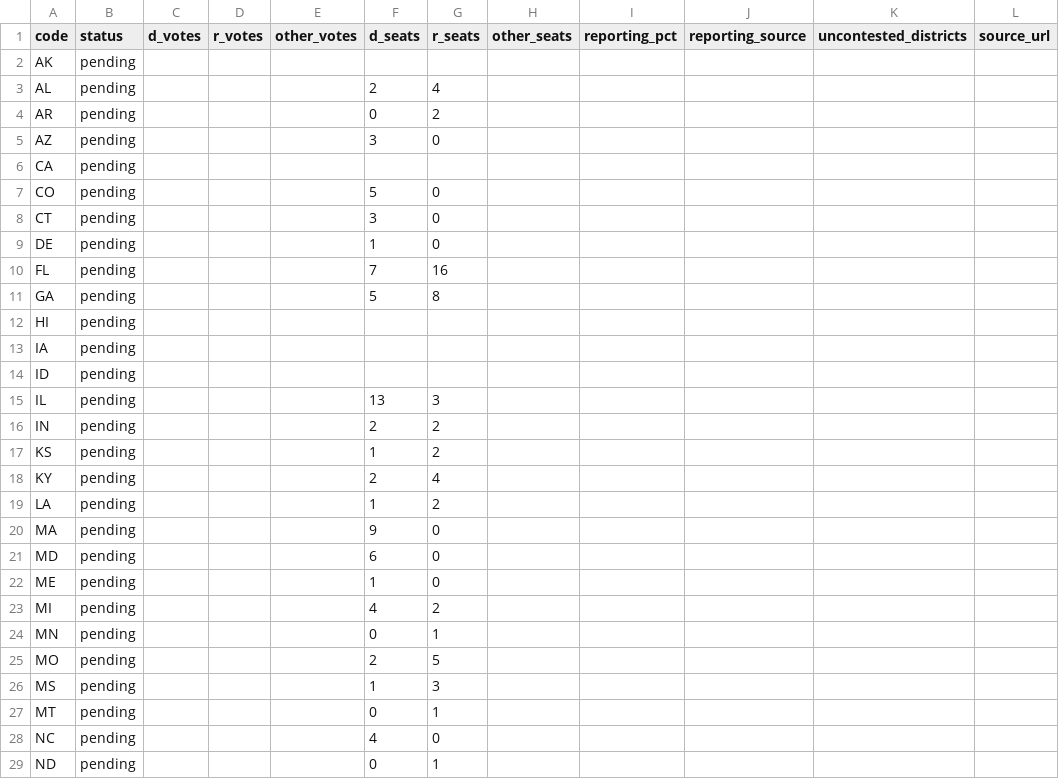
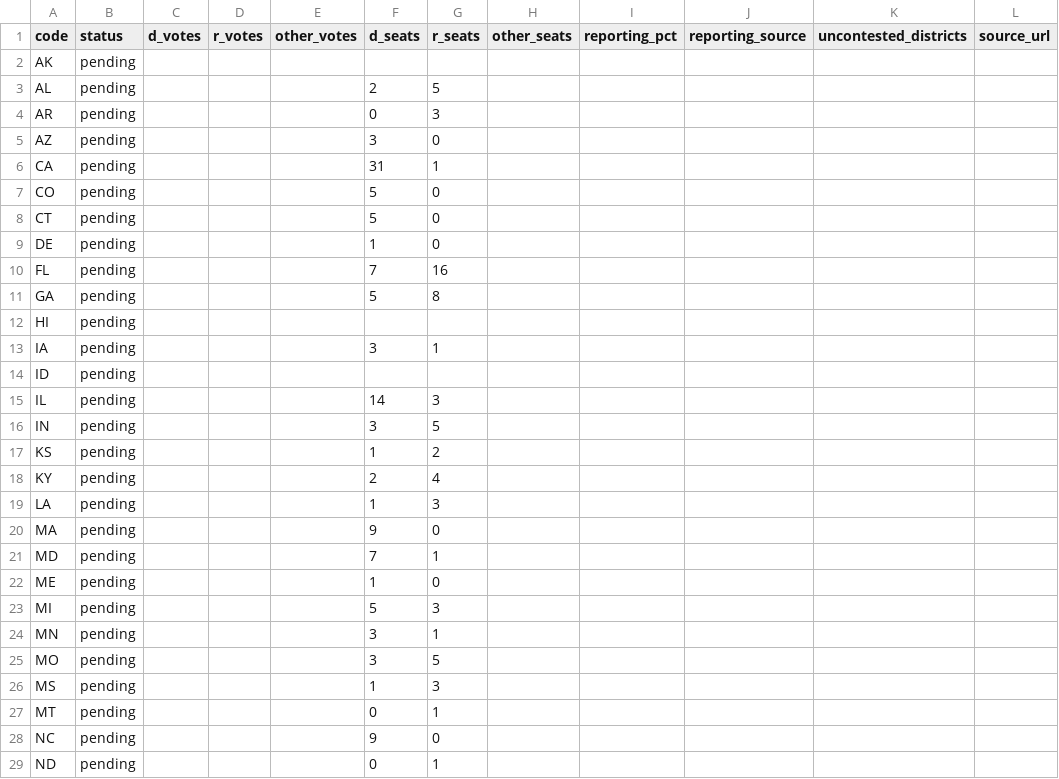
Before and after one commit to axelhufford/the-proportional-house, a CSV file: data-pipeline/results/house_2026.csv, drawn as a sheet; only a part is shown; the diff covers the shown part only; the diff names each change by its address in the sheet, - before the commit and + after, or states it on an @@ line.

```diff
--- a/data-pipeline/results/house_2026.csv
+++ b/data-pipeline/results/house_2026.csv
-G3 (r_seats): 4
+G3 (r_seats): 5
-G4 (r_seats): 2
+G4 (r_seats): 3
-F6 (d_seats): (empty)
+F6 (d_seats): 31
-G6 (r_seats): (empty)
+G6 (r_seats): 1
-F8 (d_seats): 3
+F8 (d_seats): 5
-F13 (d_seats): (empty)
+F13 (d_seats): 3
-G13 (r_seats): (empty)
+G13 (r_seats): 1
-F15 (d_seats): 13
+F15 (d_seats): 14
-F16 (d_seats): 2
+F16 (d_seats): 3
-G16 (r_seats): 2
+G16 (r_seats): 5
-G19 (r_seats): 2
+G19 (r_seats): 3
-F21 (d_seats): 6
+F21 (d_seats): 7
-G21 (r_seats): 0
+G21 (r_seats): 1
-F23 (d_seats): 4
+F23 (d_seats): 5
-G23 (r_seats): 2
+G23 (r_seats): 3
-F24 (d_seats): 0
+F24 (d_seats): 3
-F25 (d_seats): 2
+F25 (d_seats): 3
-F28 (d_seats): 4
+F28 (d_seats): 9
```
Also changed, not shown: 13 edited cells elsewhere in this file, 1 other file.
